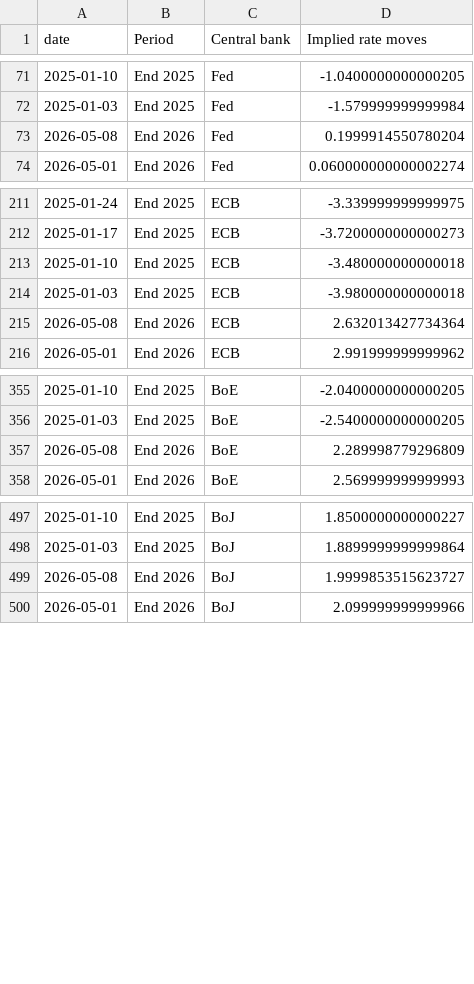
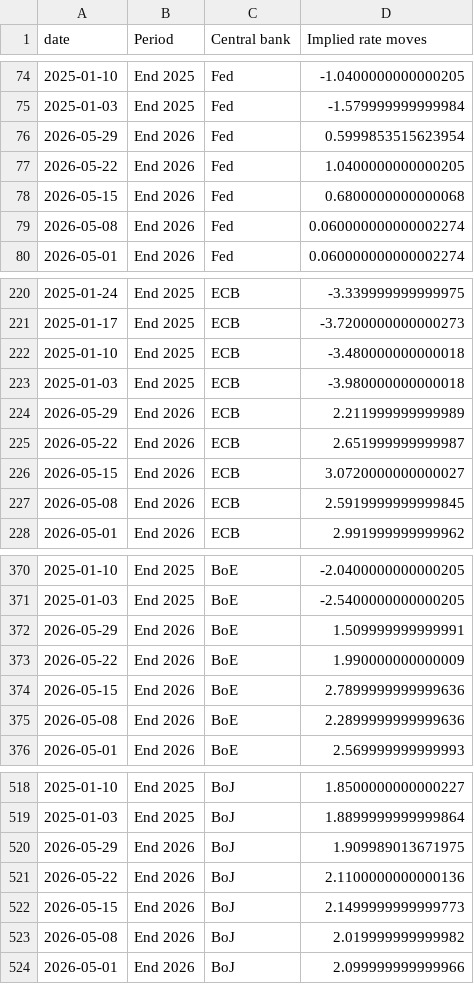
Before and after one commit to jhsuss/ft-monetary-policy-radar, a CSV file: data/downloadable-implied_rate_moves.csv, drawn as a sheet; only a part is shown, gaps mark what is left out; the diff covers the shown part only.

Commit message:
downloadable implied rate moves

```diff
--- a/data/downloadable-implied_rate_moves.csv
+++ b/data/downloadable-implied_rate_moves.csv
@@ -72,3 +75,6 @@ date,Period,Central bank,Implied rate moves
 2025-01-03,End 2025,Fed,-1.579999999999984
-2026-05-08,End 2026,Fed,0.1999914550780204
+2026-05-29,End 2026,Fed,0.5999853515623954
+2026-05-22,End 2026,Fed,1.0400000000000205
+2026-05-15,End 2026,Fed,0.6800000000000068
+2026-05-08,End 2026,Fed,0.060000000000002274
 2026-05-01,End 2026,Fed,0.060000000000002274
@@ -214,3 +223,6 @@ date,Period,Central bank,Implied rate moves
 2025-01-03,End 2025,ECB,-3.980000000000018
-2026-05-08,End 2026,ECB,2.632013427734364
+2026-05-29,End 2026,ECB,2.211999999999989
+2026-05-22,End 2026,ECB,2.651999999999987
+2026-05-15,End 2026,ECB,3.0720000000000027
+2026-05-08,End 2026,ECB,2.5919999999999845
 2026-05-01,End 2026,ECB,2.991999999999962
@@ -356,3 +371,6 @@ date,Period,Central bank,Implied rate moves
 2025-01-03,End 2025,BoE,-2.5400000000000205
-2026-05-08,End 2026,BoE,2.289998779296809
+2026-05-29,End 2026,BoE,1.509999999999991
+2026-05-22,End 2026,BoE,1.990000000000009
+2026-05-15,End 2026,BoE,2.7899999999999636
+2026-05-08,End 2026,BoE,2.2899999999999636
 2026-05-01,End 2026,BoE,2.569999999999993
@@ -498,3 +519,6 @@ date,Period,Central bank,Implied rate moves
 2025-01-03,End 2025,BoJ,1.8899999999999864
-2026-05-08,End 2026,BoJ,1.9999853515623727
+2026-05-29,End 2026,BoJ,1.909989013671975
+2026-05-22,End 2026,BoJ,2.1100000000000136
+2026-05-15,End 2026,BoJ,2.1499999999999773
+2026-05-08,End 2026,BoJ,2.019999999999982
 2026-05-01,End 2026,BoJ,2.099999999999966
```
Also changed, not shown: 12 added rows elsewhere in this file.
